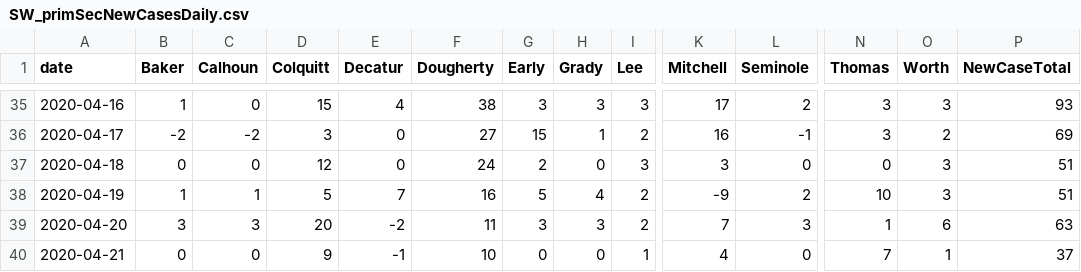
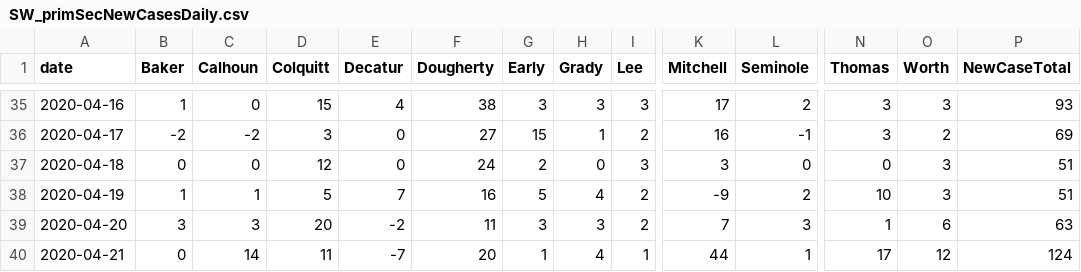
Before and after one commit to ingels11/COVID19_ACC_Model, a CSV file: Colquitt_and_surrounding/Data/SW_primSecNewCasesDaily.csv, drawn as a sheet; only a part is shown, gaps mark what is left out; the diff names each change by its address in the sheet, - before the commit and + after, or states it on an @@ line.

```diff
--- a/Colquitt_and_surrounding/Data/SW_primSecNewCasesDaily.csv
+++ b/Colquitt_and_surrounding/Data/SW_primSecNewCasesDaily.csv
-C40 (Calhoun): 0
+C40 (Calhoun): 14
-D40 (Colquitt): 9
+D40 (Colquitt): 11
-E40 (Decatur): -1
+E40 (Decatur): -7
-F40 (Dougherty): 10
+F40 (Dougherty): 20
-G40 (Early): 0
+G40 (Early): 1
-H40 (Grady): 0
+H40 (Grady): 4
-K40 (Mitchell): 4
+K40 (Mitchell): 44
-L40 (Seminole): 0
+L40 (Seminole): 1
-N40 (Thomas): 7
+N40 (Thomas): 17
-O40 (Worth): 1
+O40 (Worth): 12
-P40 (NewCaseTotal): 37
+P40 (NewCaseTotal): 124
```
Also changed, not shown: Colquitt_and_surrounding/Data/SW_primary and secondary counties cases.csv, 1 other file.
